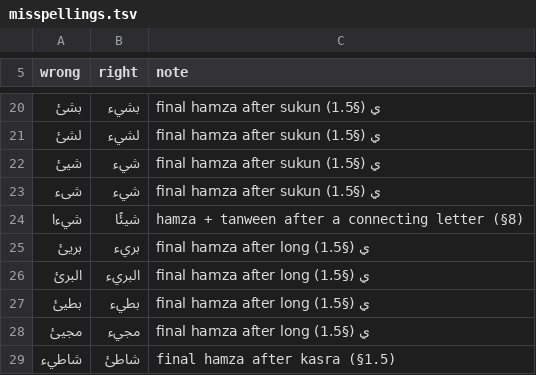
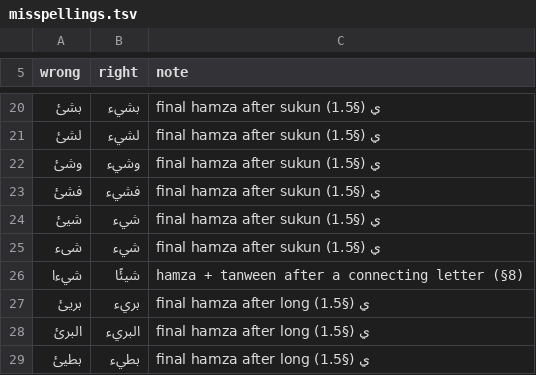
Before and after one commit to anasAsh/Sibawayh, a TSV file: skills/arabic-writing/scripts/data/misspellings.tsv, drawn as a sheet; only a part is shown, gaps mark what is left out; the shorter side is filled out with more unchanged rows; the diff names each change by its address in the sheet, - before the commit and + after, or states it on an @@ line.

```diff
--- a/skills/arabic-writing/scripts/data/misspellings.tsv
+++ b/skills/arabic-writing/scripts/data/misspellings.tsv
+row 22: وشئ | وشيء | final hamza after sukun ي (§1.5)
+row 23: فشئ | فشيء | final hamza after sukun ي (§1.5)
```
Also changed, not shown: skills/arabic-writing/scripts/data/dialect_words.tsv, skills/arabic-writing/scripts/data/hamza_missing.tsv, 2 other files.
